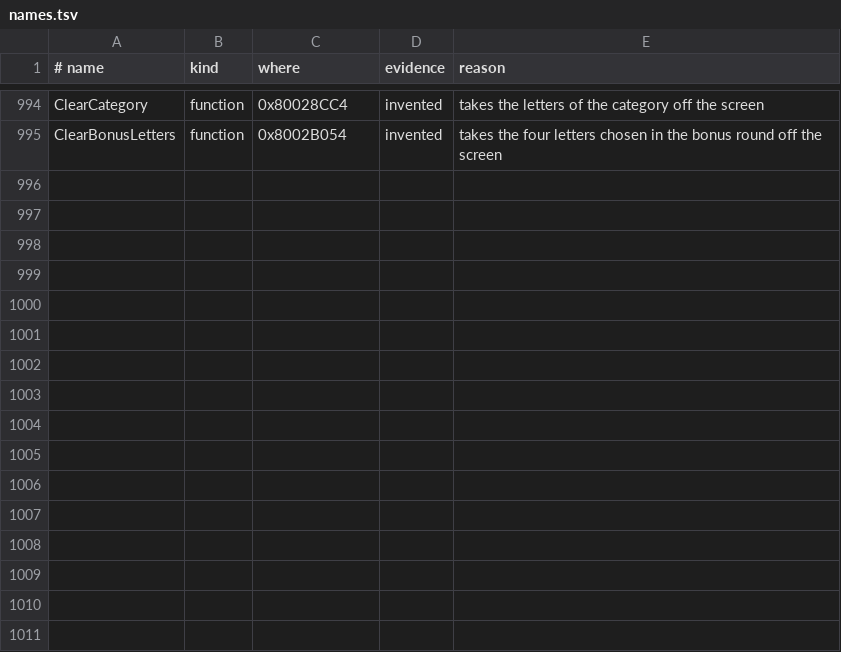
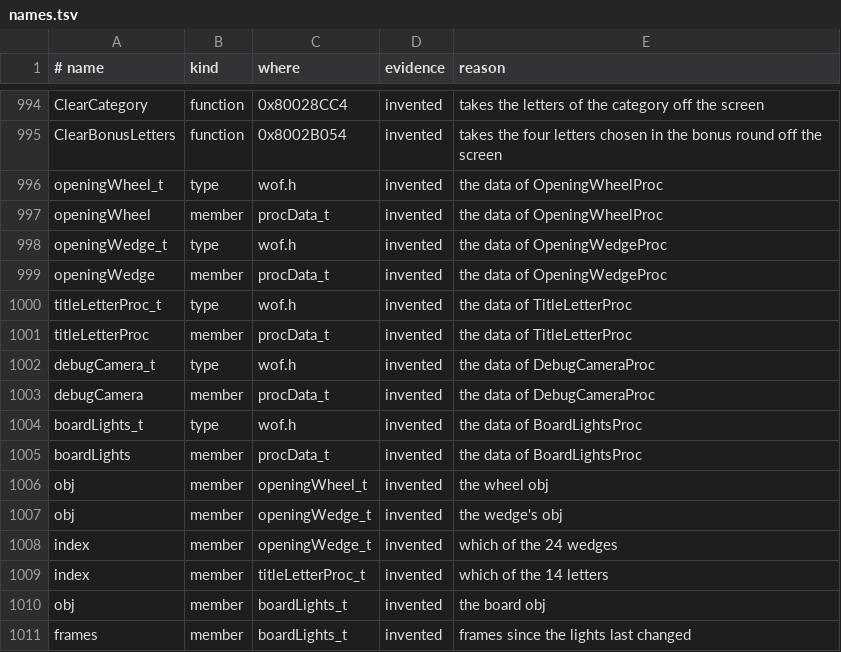
Before and after one commit to TheGh0stShip/Wheel-of-Fortune-N64, a TSV file: config/names.tsv, drawn as a sheet; only a part is shown, gaps mark what is left out; the diff names each change by its address in the sheet, - before the commit and + after, or states it on an @@ line.

```diff
--- a/config/names.tsv
+++ b/config/names.tsv
+row 996: openingWheel_t | type | wof.h | invented | the data of OpeningWheelProc
+row 997: openingWheel | member | procData_t | invented | the data of OpeningWheelProc
+row 998: openingWedge_t | type | wof.h | invented | the data of OpeningWedgeProc
+row 999: openingWedge | member | procData_t | invented | the data of OpeningWedgeProc
+row 1000: titleLetterProc_t | type | wof.h | invented | the data of TitleLetterProc
+row 1001: titleLetterProc | member | procData_t | invented | the data of TitleLetterProc
+row 1002: debugCamera_t | type | wof.h | invented | the data of DebugCameraProc
+row 1003: debugCamera | member | procData_t | invented | the data of DebugCameraProc
+row 1004: boardLights_t | type | wof.h | invented | the data of BoardLightsProc
+row 1005: boardLights | member | procData_t | invented | the data of BoardLightsProc
+row 1006: obj | member | openingWheel_t | invented | the wheel obj
+row 1007: obj | member | openingWedge_t | invented | the wedge's obj
+row 1008: index | member | openingWedge_t | invented | which of the 24 wedges
+row 1009: index | member | titleLetterProc_t | invented | which of the 14 letters
+row 1010: obj | member | boardLights_t | invented | the board obj
+row 1011: frames | member | boardLights_t | invented | frames since the lights last changed
```
Also changed, not shown: 3 other files.
